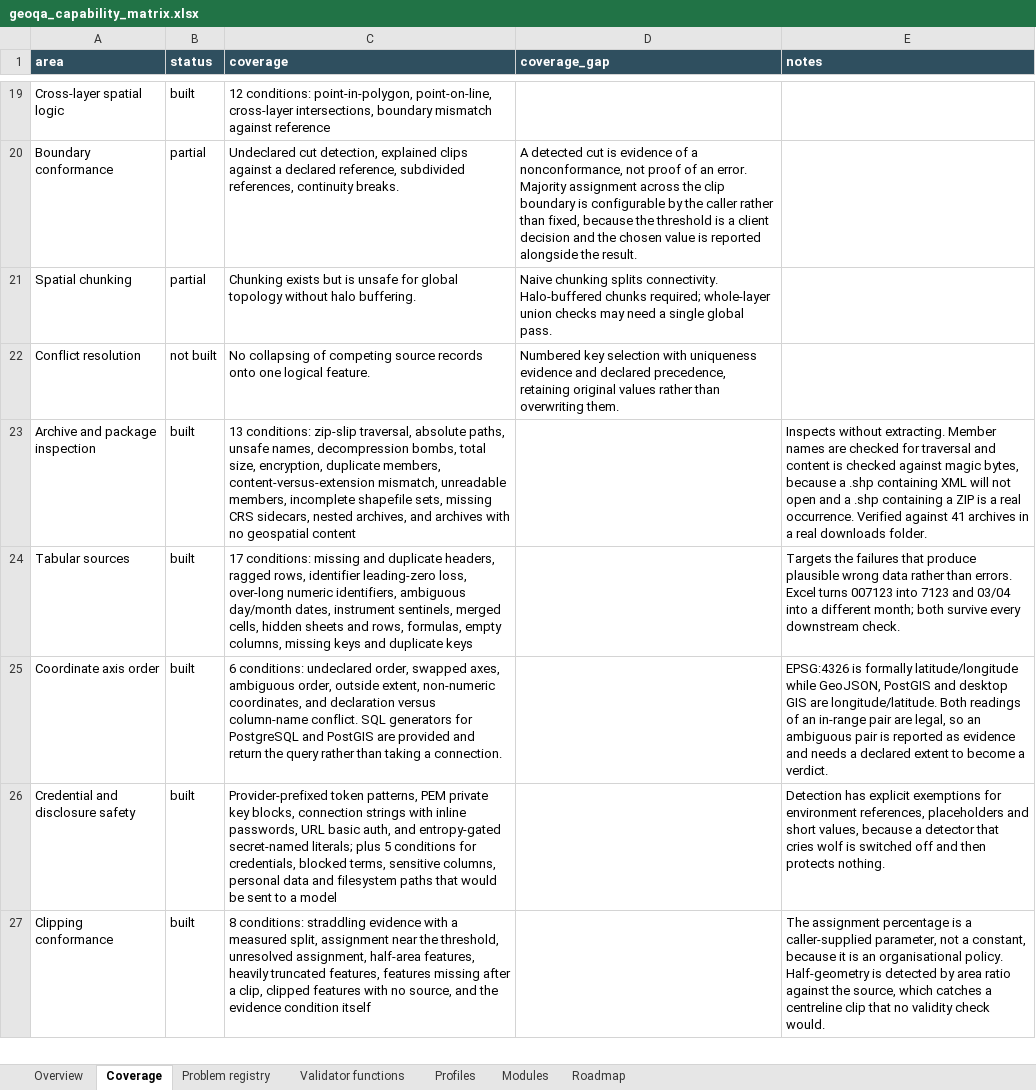
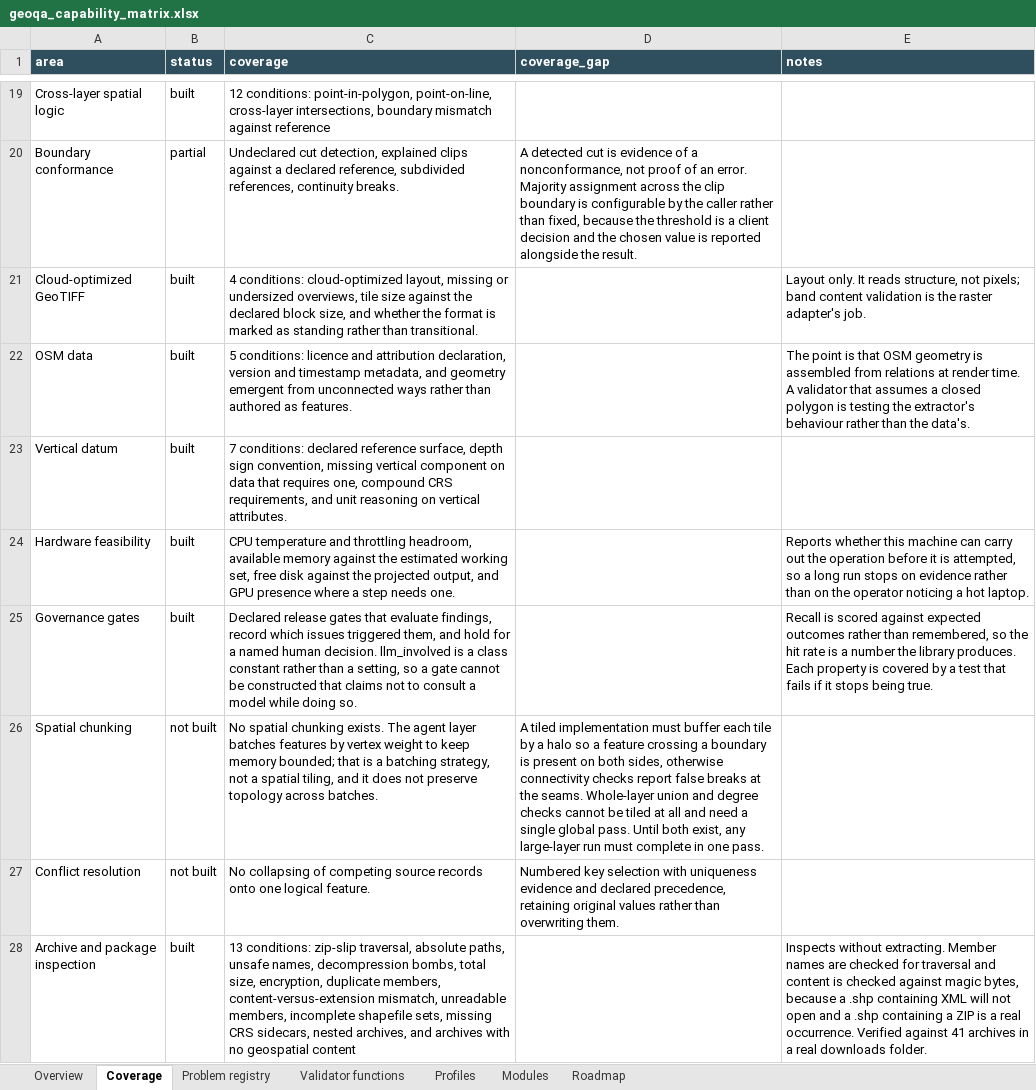
Before and after one commit to NiloferTaher/GeoQA, an Excel workbook: docs/geoqa_capability_matrix.xlsx, sheet Coverage, drawn as a sheet; only a part is shown, gaps mark what is left out; the shorter side is filled out with more unchanged rows; values as stored, in another font and other column widths than the file's, no borders; addresses are those after the commit; the diff names each change by its address in the sheet, - before the commit and + after, or states it on an @@ line.

Commit message:
Correct the capability workbook's claim about spatial chunking
The workbook said chunking exists but is unsafe without halo buffering.
It does not exist. The agent layer batches features by vertex weight to
keep memory bounded, which is a batching strategy and not a spatial
tiling, and it does not preserve topology across batches. A reader
checking the claim would look for a chunking module and find none.

The area is now recorded as not built, with what a correct implementation
would have to do: buffer each tile by a halo so a feature crossing a
boundary is present on both sides, and keep whole-layer union and degree
checks in a single global pass because they cannot be tiled.

Five built areas were also missing from the sheet entirely: cloud-
optimized GeoTIFF, OSM data, vertical datum, hardware feasibility and the
governance gates. All are implemented and registered; the sheet simply
had not caught up. It now lists 34 areas, 27 of them built.

```diff
--- a/docs/geoqa_capability_matrix.xlsx (sheet Coverage)
+++ b/docs/geoqa_capability_matrix.xlsx (sheet Coverage)
+row 21: Cloud-optimized GeoTIFF | built | 4 conditions: cloud-optimized layout, missing or undersized overviews, tile size against the declared block size, and whether the format is marked as standing rather than transitional. |  | Layout only. It reads structure, not pixels; band content validation is the raster adapter's job.
+row 22: OSM data | built | 5 conditions: licence and attribution declaration, version and timestamp metadata, and geometry emergent from unconnected ways rather than authored as features. |  | The point is that OSM geometry is assembled from relations at render time. A validator that assumes a closed polygon is testing the extractor's behaviour rather than the data's.
+row 23: Vertical datum | built | 7 conditions: declared reference surface, depth sign convention, missing vertical component on data that requires one, compound CRS requirements, and unit reasoning on vertical attributes.
+row 24: Hardware feasibility | built | CPU temperature and throttling headroom, available memory against the estimated working set, free disk against the projected output, and GPU presence where a step needs one. |  | Reports whether this machine can carry out the operation before it is attempted, so a long run stops on evidence rather than on the operator noticing a hot laptop.
+row 25: Governance gates | built | Declared release gates that evaluate findings, record which issues triggered them, and hold for a named human decision. llm_involved is a class constant rather than a setting, so a gate cannot be constructed that claims not to consult a model while doing so. |  | Recall is scored against expected outcomes rather than remembered, so the hit rate is a number the library produces. Each property is covered by a test that fails if it stops being true.
-B26 (status): partial
+B26 (status): not built
-C26 (coverage): Chunking exists but is unsafe for global topology without halo buffering.
+C26 (coverage): No spatial chunking exists. The agent layer batches features by vertex weight to keep memory bounded; that is a batching strategy, not a spatial tiling, and it does not preserve topology across batches.
-D26 (coverage_gap): Naive chunking splits connectivity. Halo-buffered chunks required; whole-layer union checks may need a single global pass.
+D26 (coverage_gap): A tiled implementation must buffer each tile by a halo so a feature crossing a boundary is present on both sides, otherwise connectivity checks report false breaks at the seams. Whole-layer union and degree checks cannot be tiled at all and need a single global pass. Until both exist, any large-layer run must complete in one pass.
```
Also changed, not shown: sheet Overview, 1 other file.
